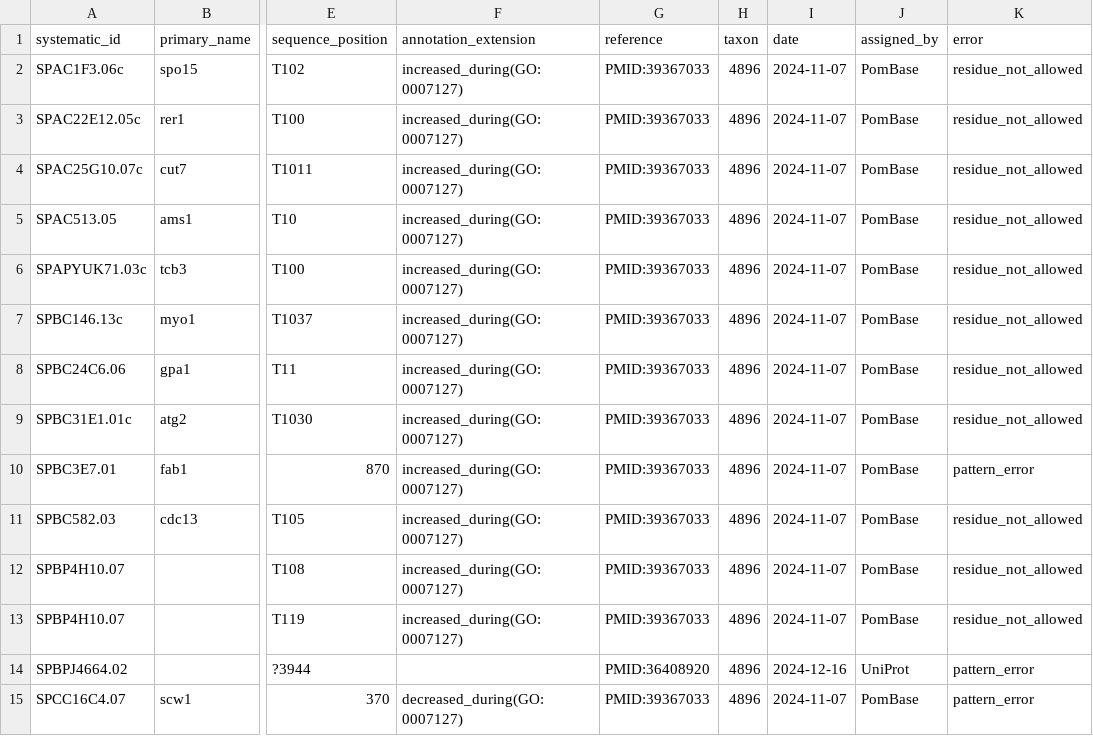
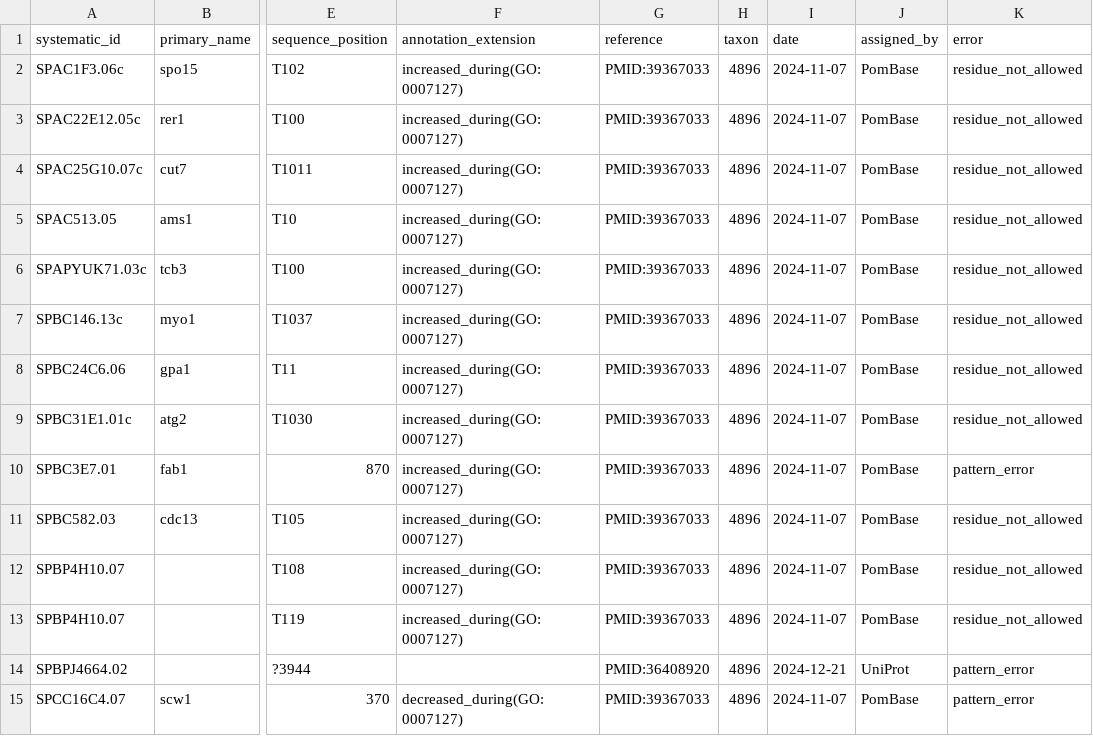
Before and after one commit to pombase/allele_qc, a TSV file: results/protein_modification_cannot_fix_other_errors.tsv, drawn as a sheet; only a part is shown, gaps mark what is left out; the diff names each change by its address in the sheet, - before the commit and + after, or states it on an @@ line.

```diff
--- a/results/protein_modification_cannot_fix_other_errors.tsv
+++ b/results/protein_modification_cannot_fix_other_errors.tsv
-I14 (date): 2024-12-16
+I14 (date): 2024-12-21
```
Also changed, not shown: results/allele_auto_fix.tsv, results/allele_cannot_fix_other_errors.tsv, 7 other files.
